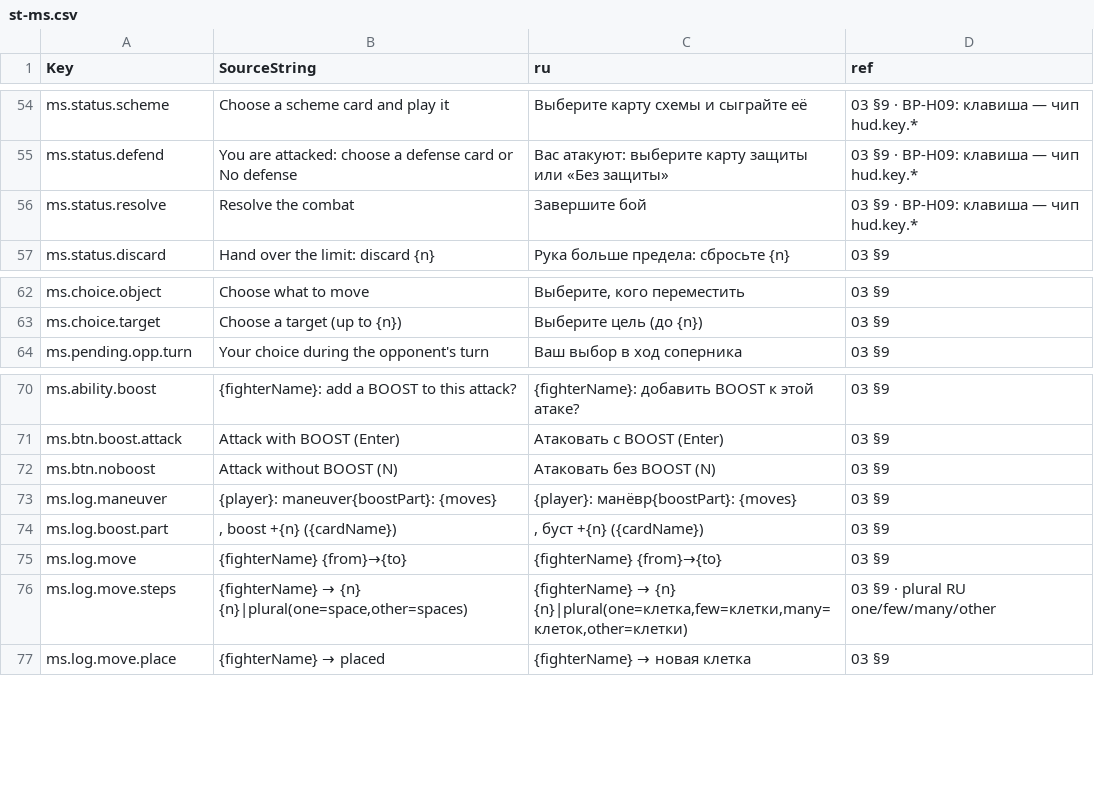
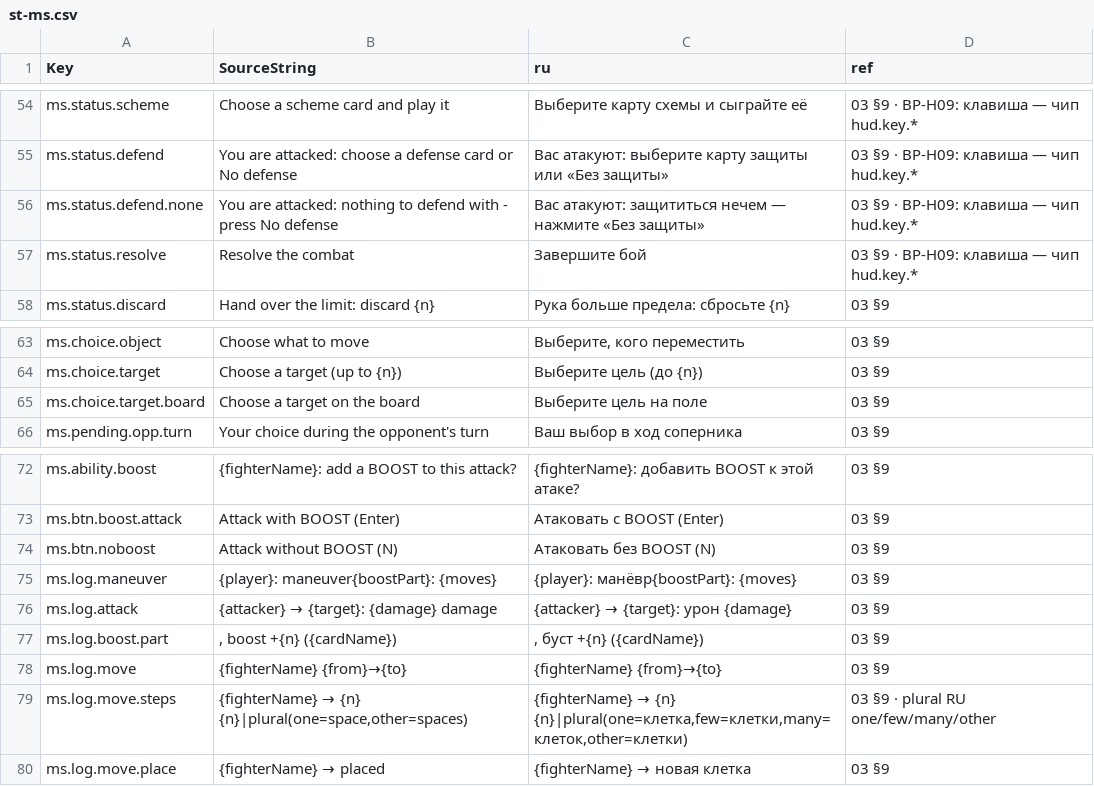
Before and after one commit to renlok87/unmatched, a CSV file: docs/unreal/contracts/hud/st-ms.csv, drawn as a sheet; only a part is shown, gaps mark what is left out; the diff names each change by its address in the sheet, - before the commit and + after, or states it on an @@ line.

```diff
--- a/docs/unreal/contracts/hud/st-ms.csv
+++ b/docs/unreal/contracts/hud/st-ms.csv
+row 56: ms.status.defend.none | You are attacked: nothing to defend with - press No defense | Вас атакуют: защититься нечем — нажмите «Без защиты» | 03 §9 · ВР-H09: клавиша — чип hud.key.*
+row 65: ms.choice.target.board | Choose a target on the board | Выберите цель на поле | 03 §9
+row 76: ms.log.attack | {attacker} → {target}: {damage} damage | {attacker} → {target}: урон {damage} | 03 §9
```
Also changed, not shown: 22 other files.
